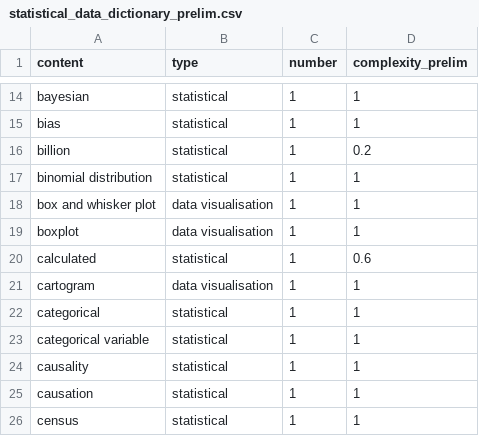
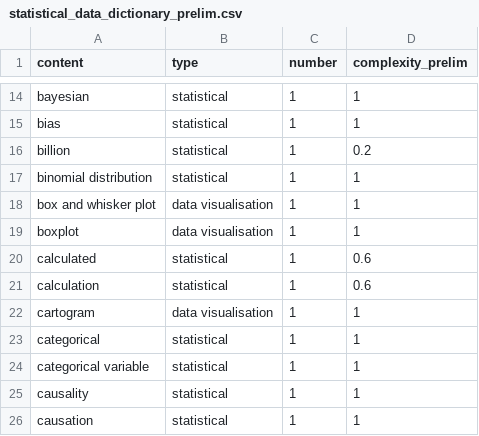
Before and after one commit to bbc/newslabs-Text_Analytics, a CSV file: StatIndex/StatIndex-StatDictionary/statistical_data_dictionary_prelim.csv, drawn as a sheet; only a part is shown, gaps mark what is left out; the shorter side is filled out with more unchanged rows; addresses are those after the commit; the diff names each change by its address in the sheet, - before the commit and + after, or states it on an @@ line.

Commit message:
Update statistical_data_dictionary_prelim.csv

```diff
--- a/StatIndex/StatIndex-StatDictionary/statistical_data_dictionary_prelim.csv
+++ b/StatIndex/StatIndex-StatDictionary/statistical_data_dictionary_prelim.csv
+row 20: calculated | statistical | 1 | 0.6
@@ column A (content) renumbered in row 21 @@
```
